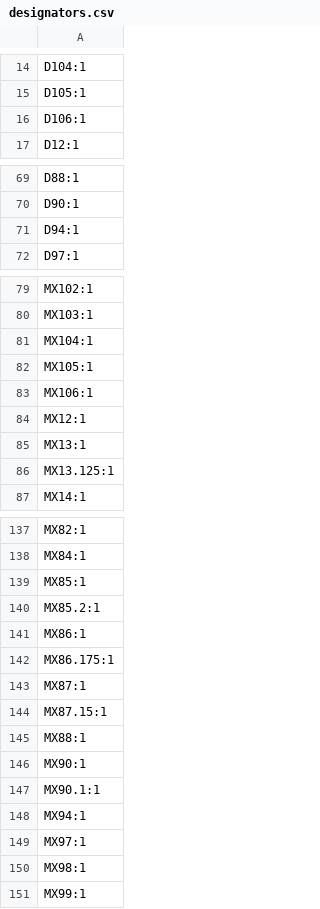
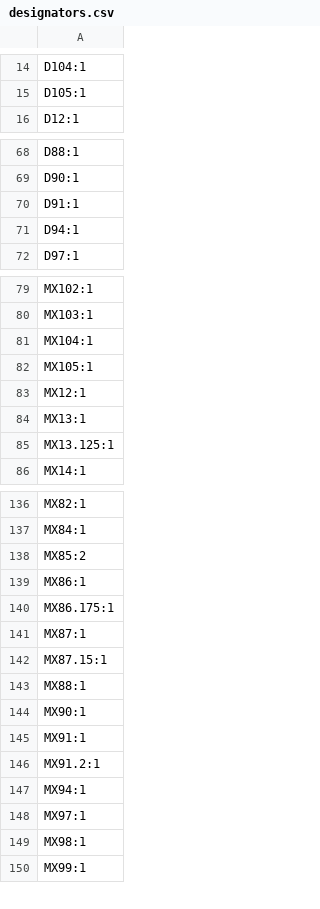
Before and after one commit to dcpedit/tklish, a CSV file: pcb-40/production/designators.csv, drawn as a sheet; only a part is shown, gaps mark what is left out.

Commit message:
Update production files

```diff
--- a/pcb-40/production/designators.csv
+++ b/pcb-40/production/designators.csv
@@ -15,3 +15,2 @@ D104:1
 D105:1
-D106:1
 D12:1
@@ -70,2 +69,3 @@ D88:1
 D90:1
+D91:1
 D94:1
@@ -82,3 +82,2 @@ MX104:1
 MX105:1
-MX106:1
 MX12:1
@@ -138,4 +137,3 @@ MX82:1
 MX84:1
-MX85:1
-MX85.2:1
+MX85:2
 MX86:1
@@ -146,3 +144,4 @@ MX88:1
 MX90:1
-MX90.1:1
+MX91:1
+MX91.2:1
 MX94:1
```
Also changed, not shown: pcb-40/production/bom.csv, pcb-40/production/positions.csv, 4 other files.
